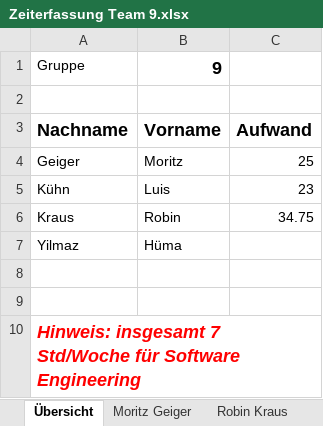
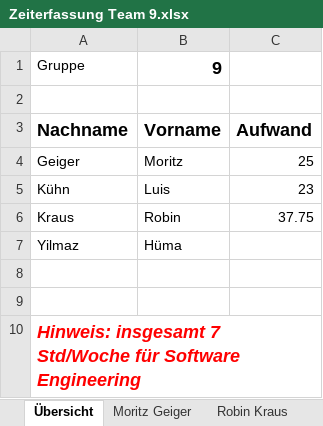
Before and after one commit to Scarrange/buch-frontend, an Excel workbook: Zeiterfassung Team 9.xlsx, sheet Übersicht, drawn as a sheet; values as stored, in another font and other column widths than the file's, no borders; the diff names each change by its address in the sheet, - before the commit and + after, or states it on an @@ line.

Commit message:
Zeiterfassung

```diff
--- a/Zeiterfassung Team 9.xlsx (sheet Übersicht)
+++ b/Zeiterfassung Team 9.xlsx (sheet Übersicht)
-C6: 34.75
+C6: 37.75
```
